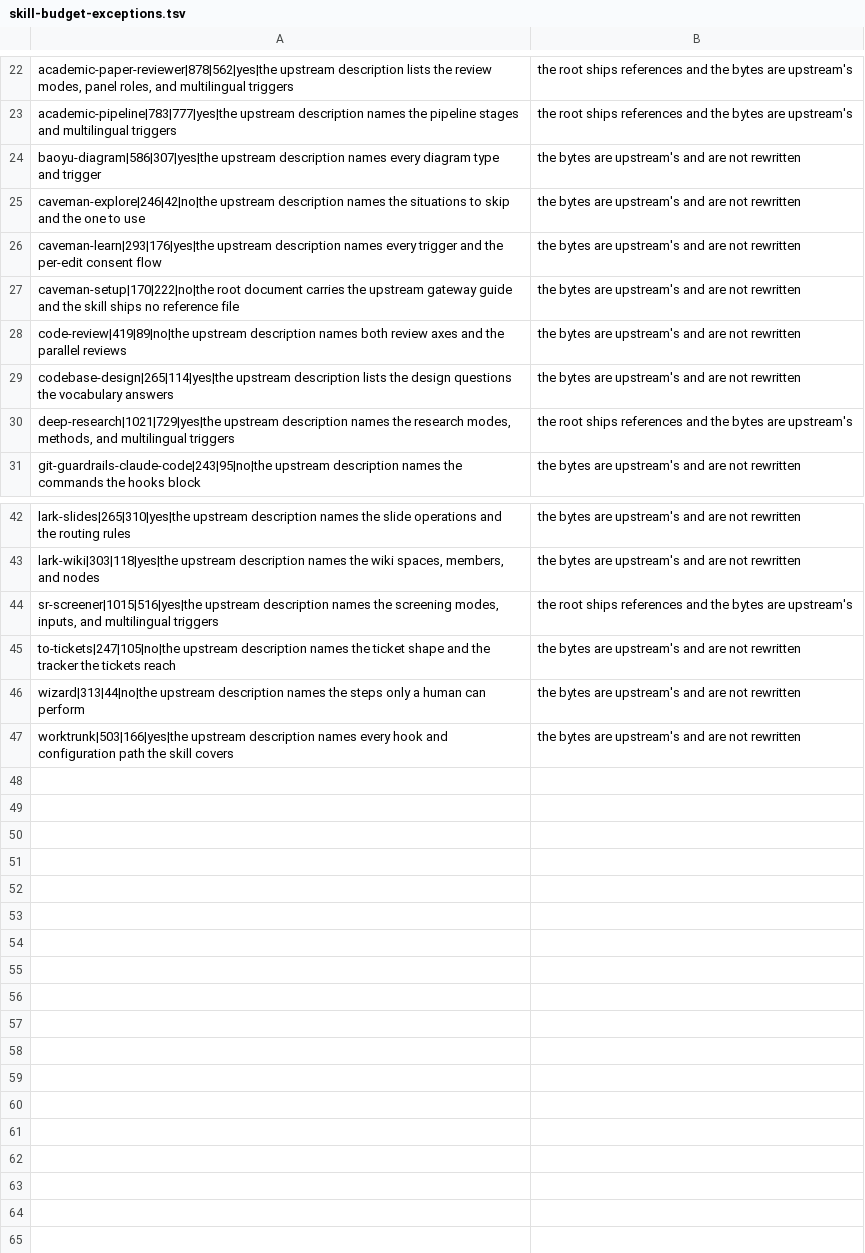
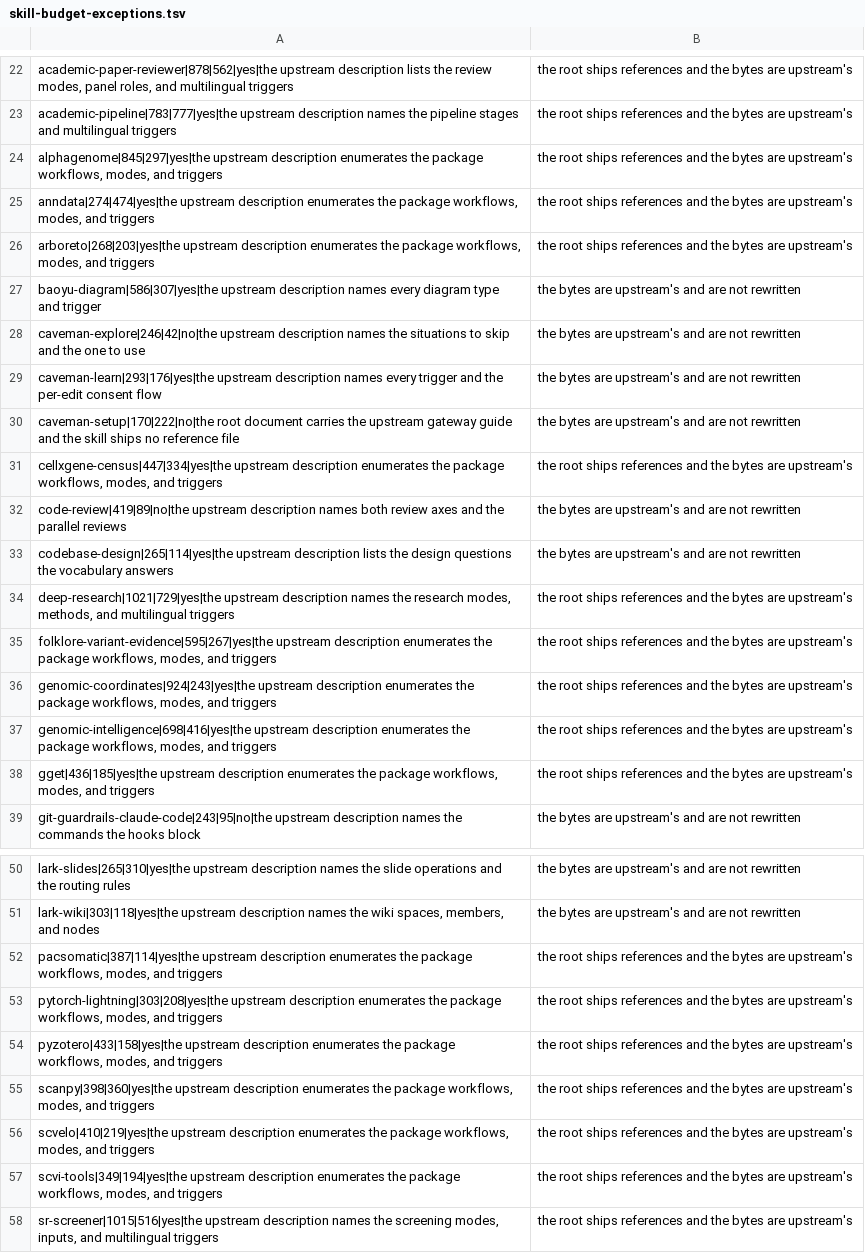
Before and after one commit to JoJoTsui/dotfiles, a TSV file: deployment/skill-budget-exceptions.tsv, drawn as a sheet; only a part is shown, gaps mark what is left out; the shorter side is filled out with more unchanged rows; the diff names each change by its address in the sheet, - before the commit and + after, or states it on an @@ line.

Commit message:
[agents]: record the K-Dense skill budget exceptions
Fourteen of the seventeen upstream descriptions exceed the 240-character
budget, and ten roots exceed 200 lines with a reference file. The rows carry
the measured values and the reason the bytes are not rewritten: the upstream
description enumerates the package workflows, modes, and triggers, and the
skill ships references. The ratchet now reports no failures against 41
reviewed exceptions.

```diff
--- a/deployment/skill-budget-exceptions.tsv
+++ b/deployment/skill-budget-exceptions.tsv
+row 24: alphagenome|845|297|yes|the upstream description enumerates the package workflows, modes, and triggers | the root ships references and the bytes are upstream's
+row 25: anndata|274|474|yes|the upstream description enumerates the package workflows, modes, and triggers | the root ships references and the bytes are upstream's
+row 26: arboreto|268|203|yes|the upstream description enumerates the package workflows, modes, and triggers | the root ships references and the bytes are upstream's
+row 31: cellxgene-census|447|334|yes|the upstream description enumerates the package workflows, modes, and triggers | the root ships references and the bytes are upstream's
+row 35: folklore-variant-evidence|595|267|yes|the upstream description enumerates the package workflows, modes, and triggers | the root ships references and the bytes are upstream's
+row 36: genomic-coordinates|924|243|yes|the upstream description enumerates the package workflows, modes, and triggers | the root ships references and the bytes are upstream's
+row 37: genomic-intelligence|698|416|yes|the upstream description enumerates the package workflows, modes, and triggers | the root ships references and the bytes are upstream's
+row 38: gget|436|185|yes|the upstream description enumerates the package workflows, modes, and triggers | the root ships references and the bytes are upstream's
+row 52: pacsomatic|387|114|yes|the upstream description enumerates the package workflows, modes, and triggers | the root ships references and the bytes are upstream's
+row 53: pytorch-lightning|303|208|yes|the upstream description enumerates the package workflows, modes, and triggers | the root ships references and the bytes are upstream's
+row 54: pyzotero|433|158|yes|the upstream description enumerates the package workflows, modes, and triggers | the root ships references and the bytes are upstream's
+row 55: scanpy|398|360|yes|the upstream description enumerates the package workflows, modes, and triggers | the root ships references and the bytes are upstream's
+row 56: scvelo|410|219|yes|the upstream description enumerates the package workflows, modes, and triggers | the root ships references and the bytes are upstream's
+row 57: scvi-tools|349|194|yes|the upstream description enumerates the package workflows, modes, and triggers | the root ships references and the bytes are upstream's
```
